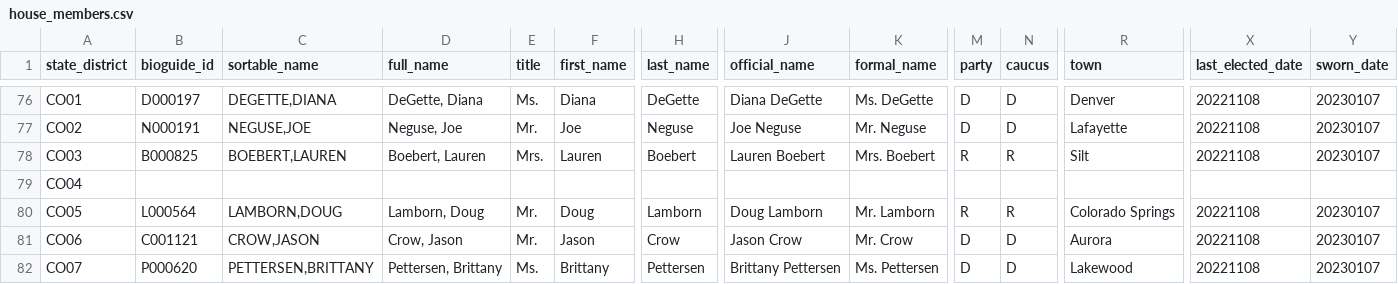
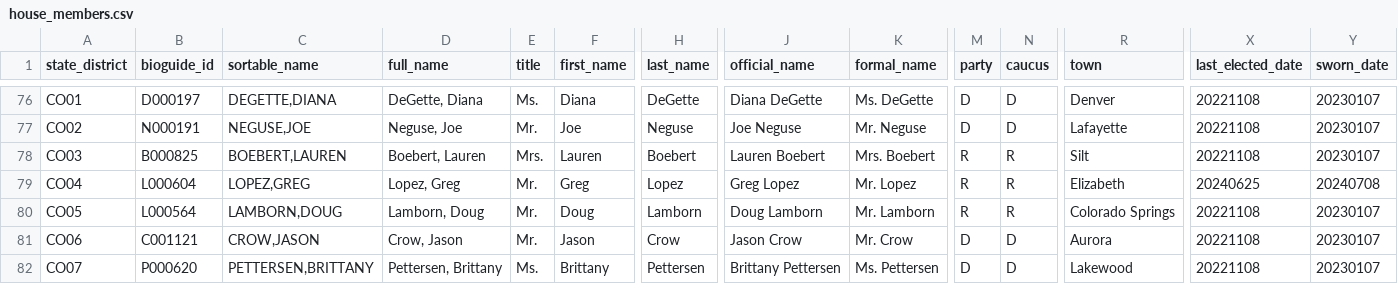
Before and after one commit to chadday/congress, a CSV file: house/house_members.csv, drawn as a sheet; only a part is shown, gaps mark what is left out; the diff names each change by its address in the sheet, - before the commit and + after, or states it on an @@ line.

```diff
--- a/house/house_members.csv
+++ b/house/house_members.csv
-B79 (bioguide_id): (empty)
+B79 (bioguide_id): L000604
-C79 (sortable_name): (empty)
+C79 (sortable_name): LOPEZ,GREG
-D79 (full_name): (empty)
+D79 (full_name): Lopez, Greg
-E79 (title): (empty)
+E79 (title): Mr.
-F79 (first_name): (empty)
+F79 (first_name): Greg
-H79 (last_name): (empty)
+H79 (last_name): Lopez
-J79 (official_name): (empty)
+J79 (official_name): Greg Lopez
-K79 (formal_name): (empty)
+K79 (formal_name): Mr. Lopez
-M79 (party): (empty)
+M79 (party): R
-N79 (caucus): (empty)
+N79 (caucus): R
-R79 (town): (empty)
+R79 (town): Elizabeth
-X79 (last_elected_date): (empty)
+X79 (last_elected_date): 20240625
-Y79 (sworn_date): (empty)
+Y79 (sworn_date): 20240708
```
Also changed, not shown: house/metadata.csv, senate/senators_com_assignments.csv, 1 other file.
